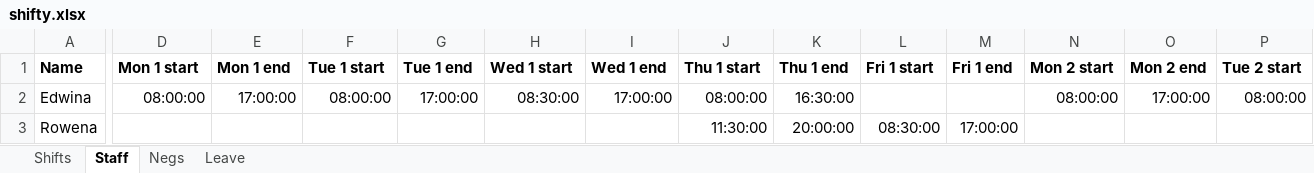
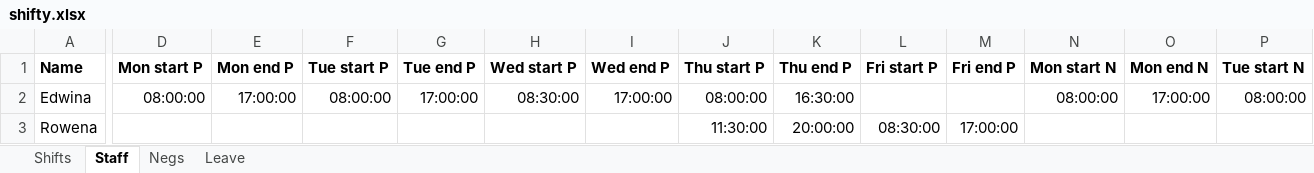
Before and after one commit to tkidman/shifty, an Excel workbook: data/shifty.xlsx, sheet Staff, drawn as a sheet; only a part is shown, gaps mark what is left out; values as stored, in another font and other column widths than the file's, no borders; the diff covers the shown part only; the diff names each change by its address in the sheet, - before the commit and + after, or states it on an @@ line.

```diff
--- a/data/shifty.xlsx (sheet Staff)
+++ b/data/shifty.xlsx (sheet Staff)
-D1: Mon 1 start
+D1: Mon start P
-E1: Mon 1 end
+E1: Mon end P
-F1: Tue 1 start
+F1: Tue start P
-G1: Tue 1 end
+G1: Tue end P
-H1: Wed 1 start
+H1: Wed start P
-I1: Wed 1 end
+I1: Wed end P
-J1: Thu 1 start
+J1: Thu start P
-K1: Thu 1 end
+K1: Thu end P
-L1: Fri 1 start
+L1: Fri start P
-M1: Fri 1 end
+M1: Fri end P
-N1: Mon 2 start
+N1: Mon start N
-O1: Mon 2 end
+O1: Mon end N
-P1: Tue 2 start
+P1: Tue start N
```
Also changed, not shown: 7 edited cells elsewhere in this sheet, 10 other files.
